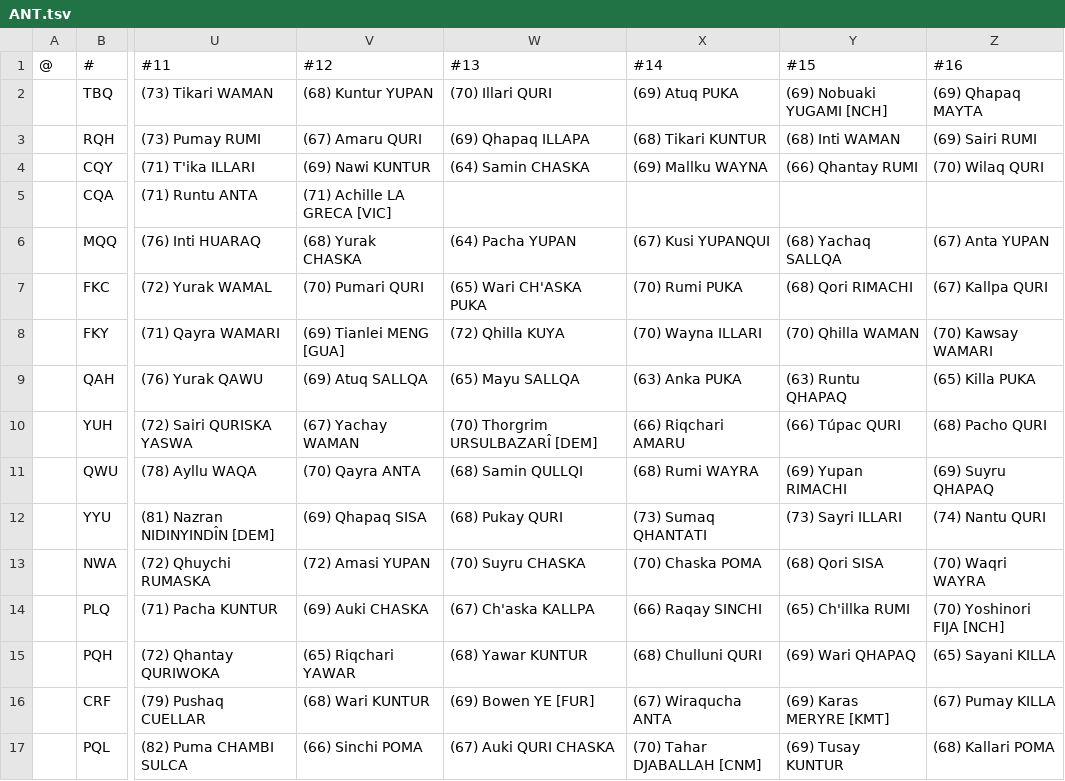
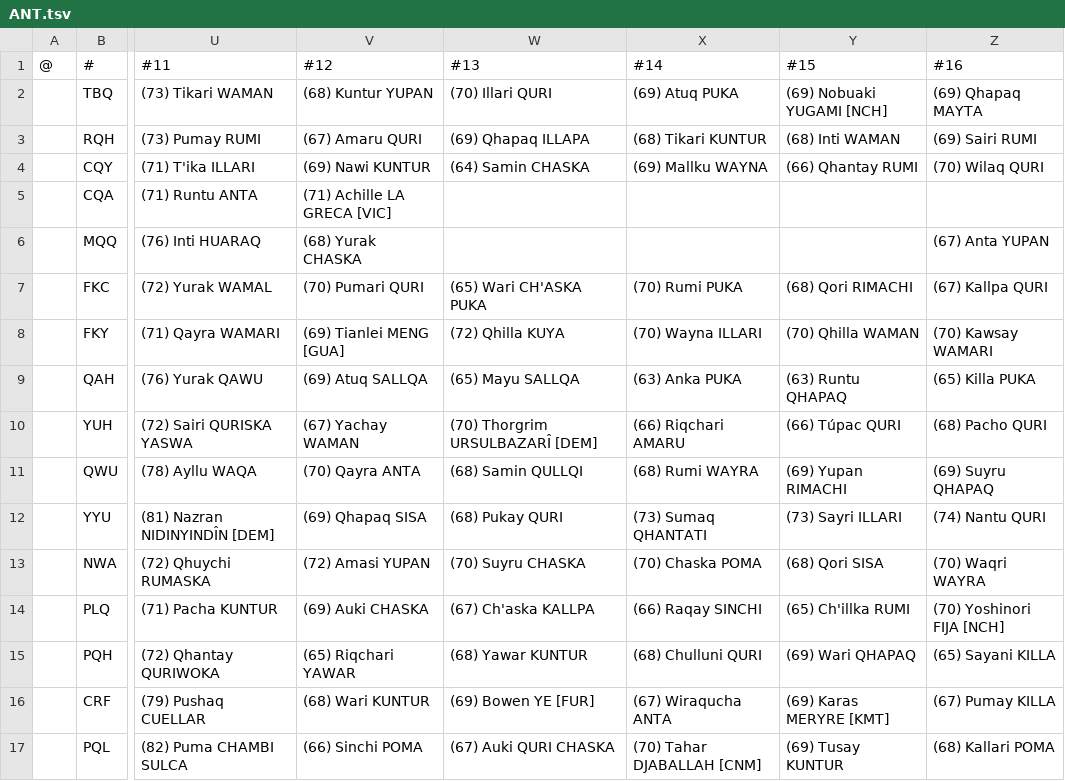
Before and after one commit to auroruse/avium-football-engine, a TSV file: src/presets/ANT.tsv, drawn as a sheet; only a part is shown, gaps mark what is left out; the diff names each change by its address in the sheet, - before the commit and + after, or states it on an @@ line.

```diff
--- a/src/presets/ANT.tsv
+++ b/src/presets/ANT.tsv
-W6 (#13): (64) Pacha YUPAN
+W6 (#13): (empty)
-X6 (#14): (67) Kusi YUPANQUI
+X6 (#14): (empty)
-Y6 (#15): (68) Yachaq SALLQA
+Y6 (#15): (empty)
```
Also changed, not shown: public/avium/pstats/trades.tsv, 2 other files.
